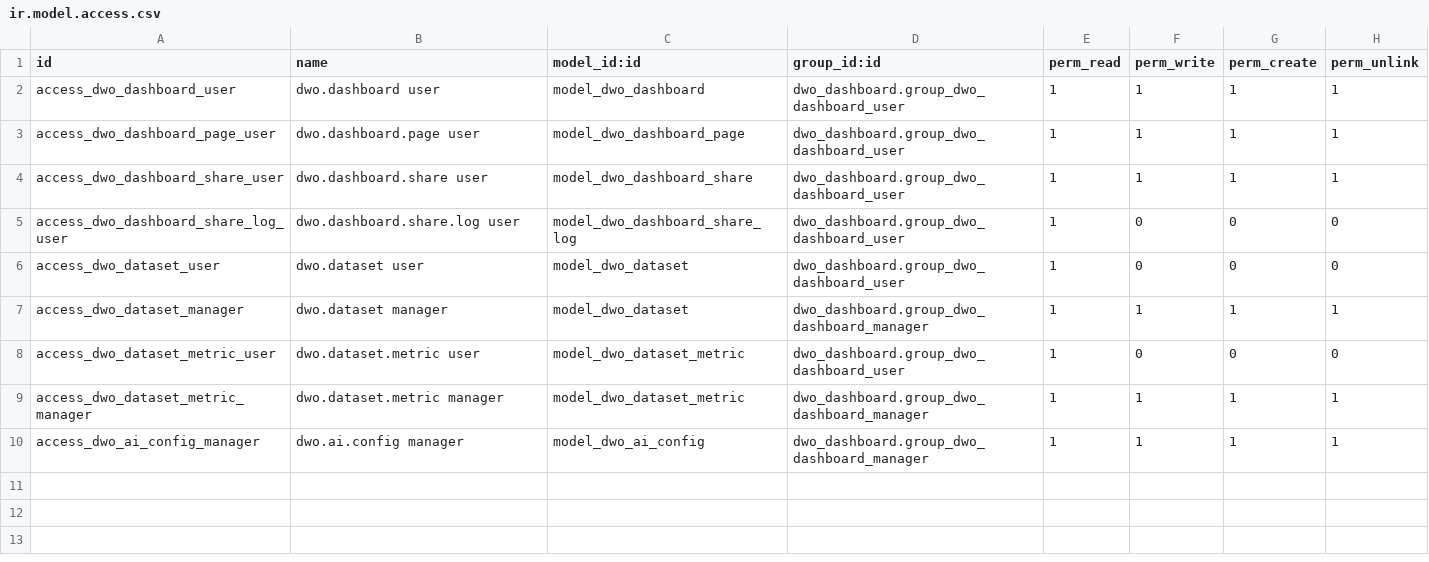
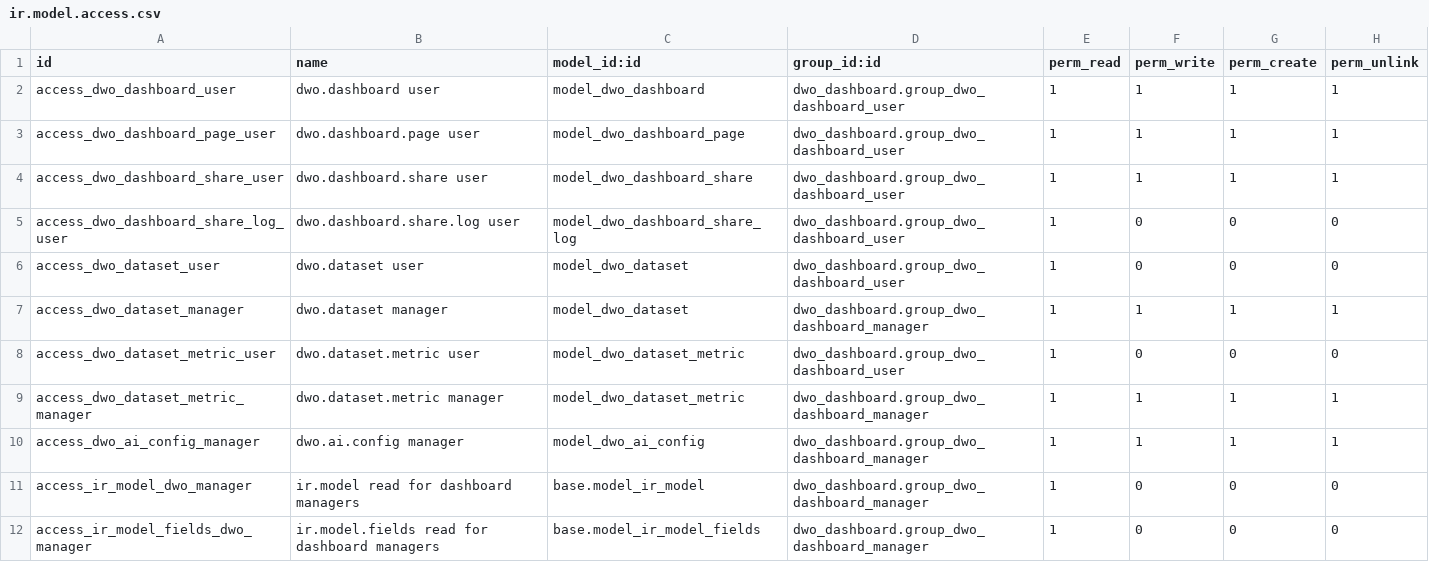
Before and after one commit to tienhieuD/odoo_custom_addons, a CSV file: dwo_dashboard/security/ir.model.access.csv, drawn as a sheet.

```diff
--- a/dwo_dashboard/security/ir.model.access.csv
+++ b/dwo_dashboard/security/ir.model.access.csv
@@ -10 +10,3 @@ access_dwo_dataset_metric_manager,dwo.dataset.metric manager,model_dwo_dataset_m
 access_dwo_ai_config_manager,dwo.ai.config manager,model_dwo_ai_config,dwo_dashboard.group_dwo_dashboard_manager,1,1,1,1
+access_ir_model_dwo_manager,ir.model read for dashboard managers,base.model_ir_model,dwo_dashboard.group_dwo_dashboard_manager,1,0,0,0
+access_ir_model_fields_dwo_manager,ir.model.fields read for dashboard managers,base.model_ir_model_fields,dwo_dashboard.group_dwo_dashboard_manager,1,0,0,0
```
Also changed, not shown: 6 other files.
